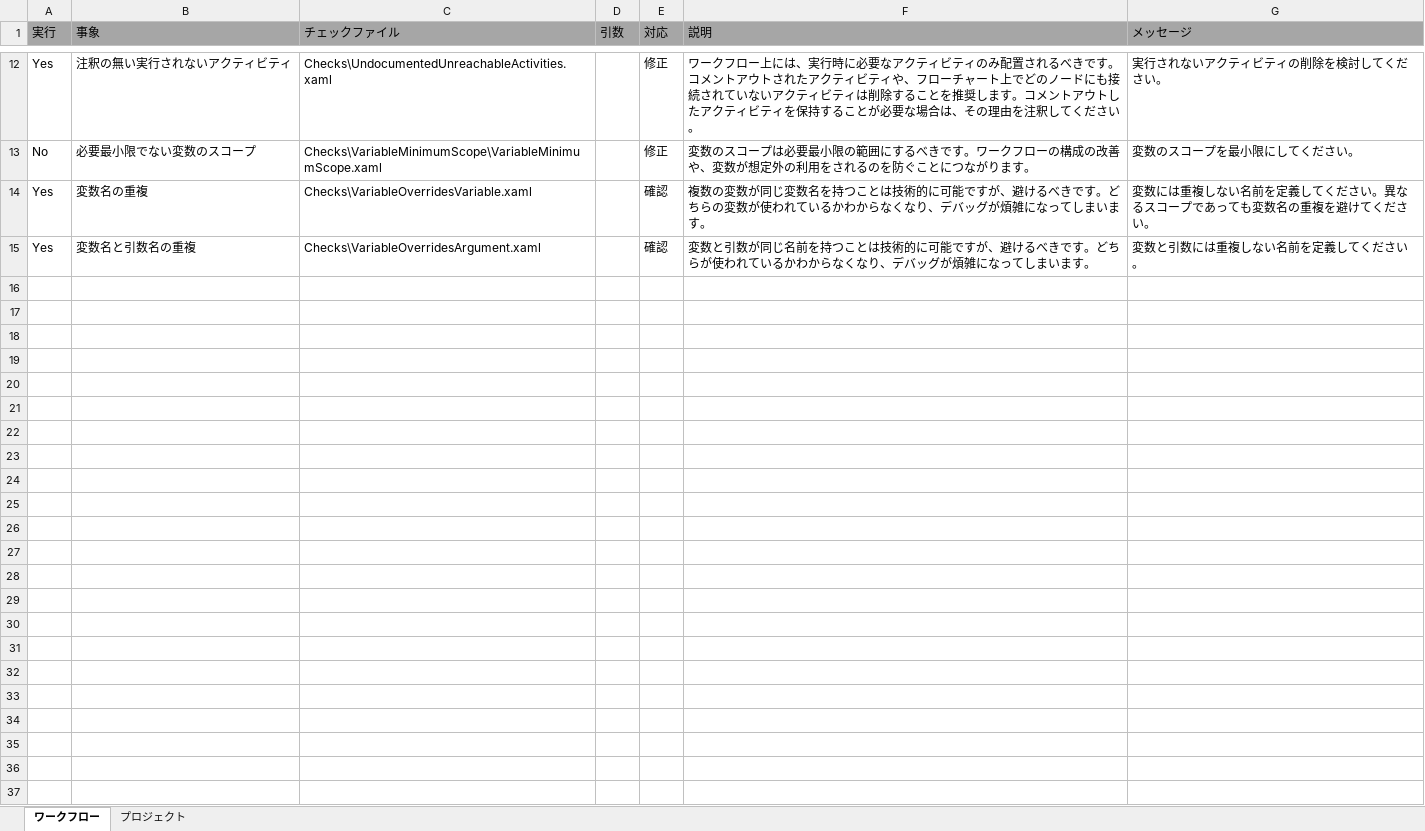
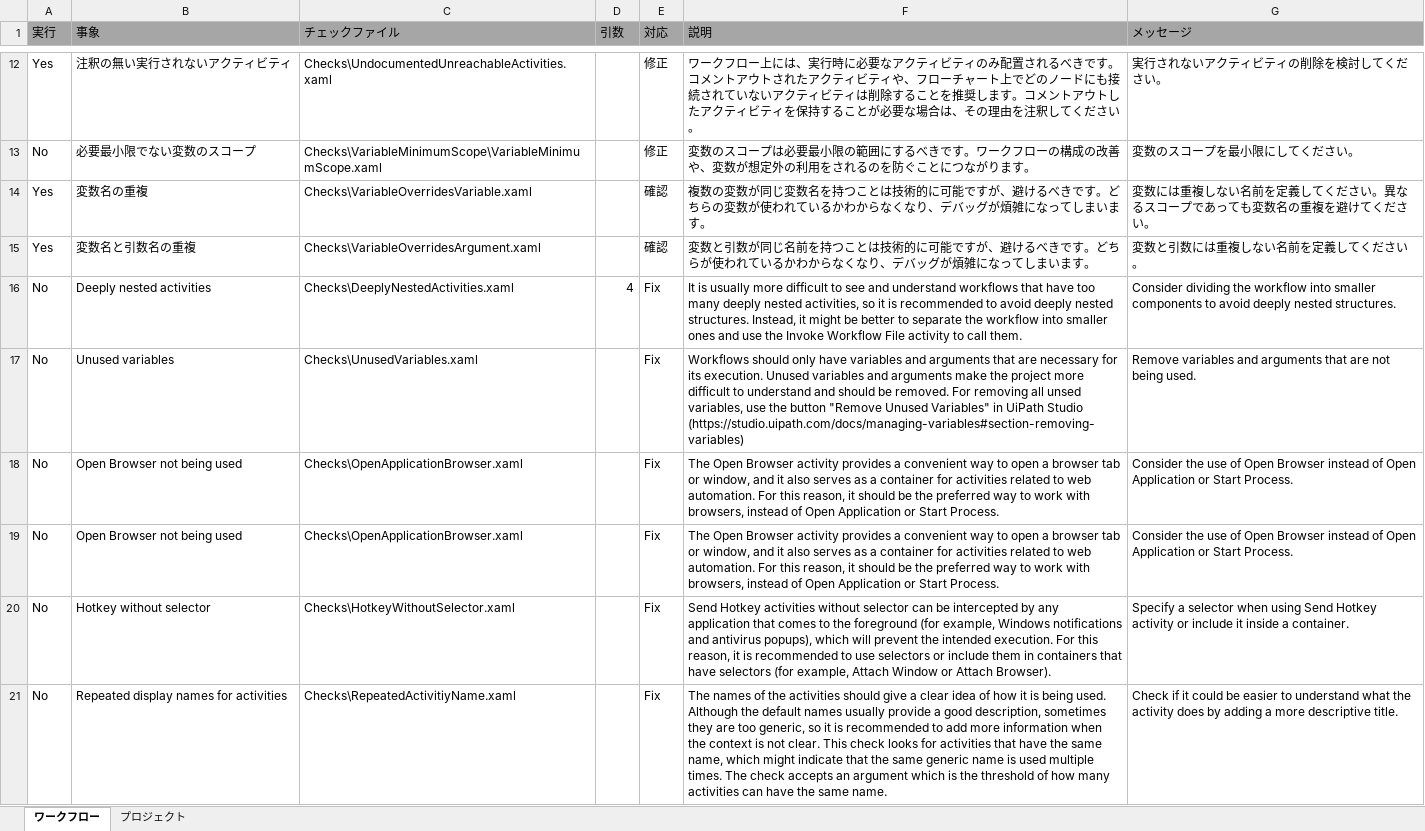
Before and after one commit to UiPath/Workflow-Inspector, an Excel workbook: Config/JP/Checklist.xlsx, sheet ワークフロー, drawn as a sheet; only a part is shown, gaps mark what is left out; values as stored, in another font and other column widths than the file's, no borders; the diff names each change by its address in the sheet, - before the commit and + after, or states it on an @@ line.

Commit message:
Added the description of remaining checks to be implemented.

```diff
--- a/Config/JP/Checklist.xlsx (sheet ワークフロー)
+++ b/Config/JP/Checklist.xlsx (sheet ワークフロー)
+row 16: No | Deeply nested activities | Checks\DeeplyNestedActivities.xaml | 4 | Fix | It is usually more difficult to see and understand workflows that have too many deeply nested activities, so it is recommended to avoid deeply nested structures. Instead, it might be better to separate the workflow into smaller ones and use the Invoke Workflow File activity to call them. | Consider dividing the workflow into smaller components to avoid deeply nested structures.
+row 17: No | Unused variables | Checks\UnusedVariables.xaml |  | Fix | Workflows should only have variables and arguments that are necessary for its execution. Unused variables and arguments make the project more difficult to understand and should be removed. For removing all unsed variables, use the button "Remove Unused Variables" in UiPath Studio (https://studio.uipath.com/docs/managing-variables#section-removing-variables) | Remove variables and arguments that are not being used.
+row 18: No | Open Browser not being used | Checks\OpenApplicationBrowser.xaml |  | Fix | The Open Browser activity provides a convenient way to open a browser tab or window, and it also serves as a container for activities related to web automation. For this reason, it should be the preferred way to work with browsers, instead of Open Application or Start Process. | Consider the use of Open Browser instead of Open Application or Start Process.
+row 19: No | Open Browser not being used | Checks\OpenApplicationBrowser.xaml |  | Fix | The Open Browser activity provides a convenient way to open a browser tab or window, and it also serves as a container for activities related to web automation. For this reason, it should be the preferred way to work with browsers, instead of Open Application or Start Process. | Consider the use of Open Browser instead of Open Application or Start Process.
+row 20: No | Hotkey without selector | Checks\HotkeyWithoutSelector.xaml |  | Fix | Send Hotkey activities without selector can be intercepted by any application that comes to the foreground (for example, Windows notifications and antivirus popups), which will prevent the intended execution. For this reason, it is recommended to use selectors or include them in containers that have selectors (for example, Attach Window or Attach Browser). | Specify a selector when using Send Hotkey activity or include it inside a container.
+row 21: No | Repeated display names for activities | Checks\RepeatedActivitiyName.xaml |  | Fix | The names of the activities should give a clear idea of how it is being used. Although the default names usually provide a good description, sometimes they are too generic, so it is recommended to add more information when the context is not clear. This check looks for activities that have the same name, which might indicate that the same generic name is used multiple times. The check accepts an argument which is the threshold of how many activities can have the same name. | Check if it could be easier to understand what the activity does by adding a more descriptive title.
```
Also changed, not shown: Config/EN/Checklist.xlsx.
